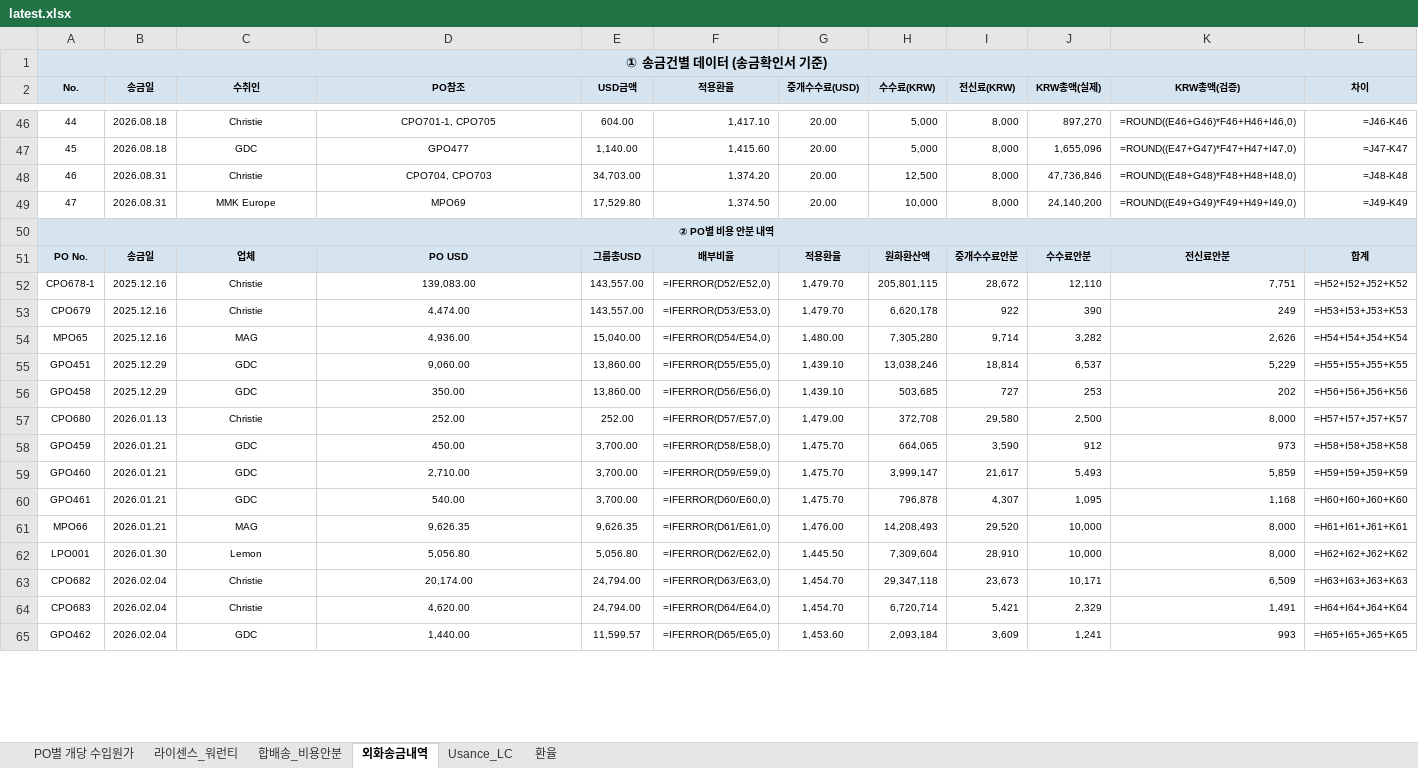
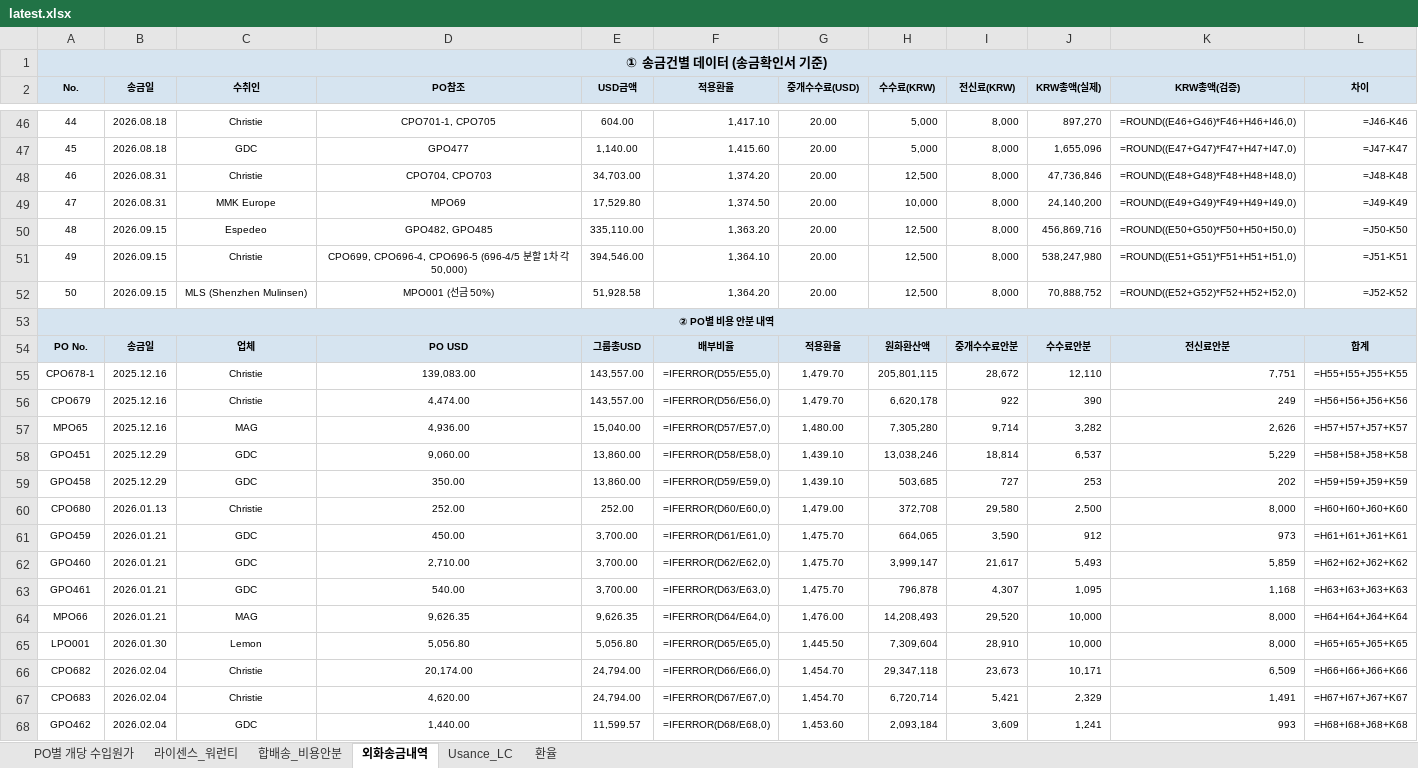
Before and after one commit to rnrfin/rnr-importcost, an Excel workbook: latest.xlsx, sheet 외화송금내역, drawn as a sheet; only a part is shown, gaps mark what is left out; values as stored, in another font and other column widths than the file's, no borders; formulas without a stored value are shown as written; addresses are those after the commit; the diff covers the shown part only; the diff names each change by its address in the sheet, - before the commit and + after, or states it on an @@ line.

```diff
--- a/latest.xlsx (sheet 외화송금내역)
+++ b/latest.xlsx (sheet 외화송금내역)
-B1:L1 fill: none
+B1:L1 fill: #D6E4F0
+row 50: 48 | 2026.09.15 | Espedeo | GPO482, GPO485 | 335,110.00 | 1,363.20 | 20.00 | 12,500 | 8,000 | 456,869,716 | =ROUND((E50+G50)*F50+H50+I50,0) | =J50-K50
+row 51: 49 | 2026.09.15 | Christie | CPO699, CPO696-4, CPO696-5 (696-4/5 분할 1차 각 50,000) | 394,546.00 | 1,364.10 | 20.00 | 12,500 | 8,000 | 538,247,980 | =ROUND((E51+G51)*F51+H51+I51,0) | =J51-K51
+row 52: 50 | 2026.09.15 | MLS (Shenzhen Mulinsen) | MPO001 (선금 50%) | 51,928.58 | 1,364.20 | 20.00 | 12,500 | 8,000 | 70,888,752 | =ROUND((E52+G52)*F52+H52+I52,0) | =J52-K52
-F55 (적용환율): =IFERROR(D52/E52,0)
+F55 (적용환율): =IFERROR(D55/E55,0)
-L55 (차이): =H52+I52+J52+K52
+L55 (차이): =H55+I55+J55+K55
-F56 (적용환율): =IFERROR(D53/E53,0)
+F56 (적용환율): =IFERROR(D56/E56,0)
-L56 (차이): =H53+I53+J53+K53
+L56 (차이): =H56+I56+J56+K56
-F57 (적용환율): =IFERROR(D54/E54,0)
+F57 (적용환율): =IFERROR(D57/E57,0)
-L57 (차이): =H54+I54+J54+K54
+L57 (차이): =H57+I57+J57+K57
-F58 (적용환율): =IFERROR(D55/E55,0)
+F58 (적용환율): =IFERROR(D58/E58,0)
-L58 (차이): =H55+I55+J55+K55
+L58 (차이): =H58+I58+J58+K58
-F59 (적용환율): =IFERROR(D56/E56,0)
+F59 (적용환율): =IFERROR(D59/E59,0)
-L59 (차이): =H56+I56+J56+K56
+L59 (차이): =H59+I59+J59+K59
-F60 (적용환율): =IFERROR(D57/E57,0)
+F60 (적용환율): =IFERROR(D60/E60,0)
-L60 (차이): =H57+I57+J57+K57
+L60 (차이): =H60+I60+J60+K60
-F61 (적용환율): =IFERROR(D58/E58,0)
+F61 (적용환율): =IFERROR(D61/E61,0)
-L61 (차이): =H58+I58+J58+K58
+L61 (차이): =H61+I61+J61+K61
-F62 (적용환율): =IFERROR(D59/E59,0)
+F62 (적용환율): =IFERROR(D62/E62,0)
-L62 (차이): =H59+I59+J59+K59
+L62 (차이): =H62+I62+J62+K62
-F63 (적용환율): =IFERROR(D60/E60,0)
+F63 (적용환율): =IFERROR(D63/E63,0)
-L63 (차이): =H60+I60+J60+K60
+L63 (차이): =H63+I63+J63+K63
-F64 (적용환율): =IFERROR(D61/E61,0)
+F64 (적용환율): =IFERROR(D64/E64,0)
-L64 (차이): =H61+I61+J61+K61
+L64 (차이): =H64+I64+J64+K64
-F65 (적용환율): =IFERROR(D62/E62,0)
+F65 (적용환율): =IFERROR(D65/E65,0)
-L65 (차이): =H62+I62+J62+K62
+L65 (차이): =H65+I65+J65+K65
-F66 (적용환율): =IFERROR(D63/E63,0)
+F66 (적용환율): =IFERROR(D66/E66,0)
-L66 (차이): =H63+I63+J63+K63
+L66 (차이): =H66+I66+J66+K66
-F67 (적용환율): =IFERROR(D64/E64,0)
+F67 (적용환율): =IFERROR(D67/E67,0)
-L67 (차이): =H64+I64+J64+K64
+L67 (차이): =H67+I67+J67+K67
-F68 (적용환율): =IFERROR(D65/E65,0)
+F68 (적용환율): =IFERROR(D68/E68,0)
-L68 (차이): =H65+I65+J65+K65
+L68 (차이): =H68+I68+J68+K68
```
Also changed, not shown: 6 added rows and 110 edited cells elsewhere in this sheet, sheet PO별 개당 수입원가, sheet 라이센스_워런티, sheet 합배송_비용안분, sheet 환율, sheet Usance_LC.
